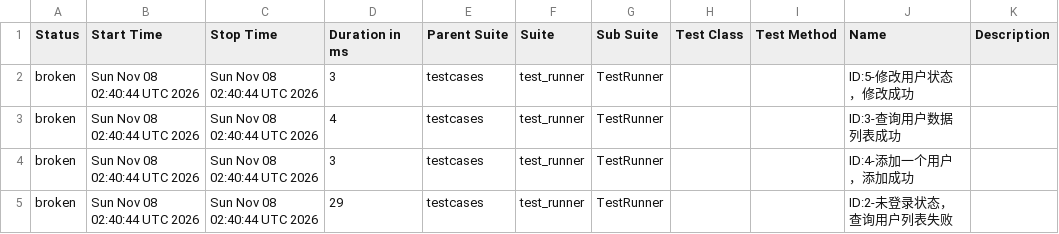
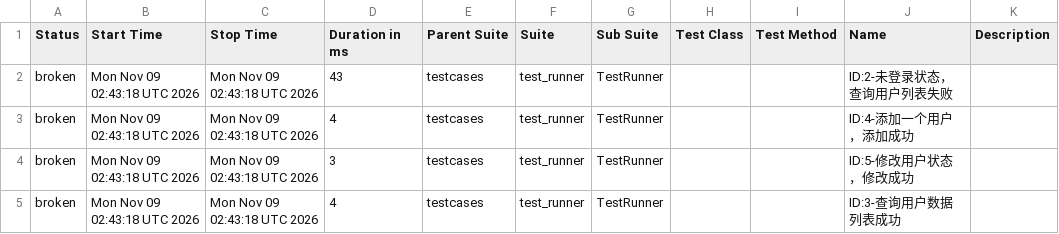
Before and after one commit to tingyu-test/pytest-api-automation, a CSV file: data/suites.csv, drawn as a sheet.

```diff
--- a/data/suites.csv
+++ b/data/suites.csv
@@ -1,5 +1,5 @@
 "Status","Start Time","Stop Time","Duration in ms","Parent Suite","Suite","Sub Suite","Test Class","Test Method","Name","Description"
-"broken","Sun Nov 08 02:40:44 UTC 2026","Sun Nov 08 02:40:44 UTC 2026","3","testcases","test_runner","TestRunner","","","ID:5-修改用户状态，修改成功",""
-"broken","Sun Nov 08 02:40:44 UTC 2026","Sun Nov 08 02:40:44 UTC 2026","4","testcases","test_runner","TestRunner","","","ID:3-查询用户数据列表成功",""
-"broken","Sun Nov 08 02:40:44 UTC 2026","Sun Nov 08 02:40:44 UTC 2026","3","testcases","test_runner","TestRunner","","","ID:4-添加一个用户，添加成功",""
-"broken","Sun Nov 08 02:40:44 UTC 2026","Sun Nov 08 02:40:44 UTC 2026","29","testcases","test_runner","TestRunner","","","ID:2-未登录状态，查询用户列表失败",""
+"broken","Mon Nov 09 02:43:18 UTC 2026","Mon Nov 09 02:43:18 UTC 2026","43","testcases","test_runner","TestRunner","","","ID:2-未登录状态，查询用户列表失败",""
+"broken","Mon Nov 09 02:43:18 UTC 2026","Mon Nov 09 02:43:18 UTC 2026","4","testcases","test_runner","TestRunner","","","ID:4-添加一个用户，添加成功",""
+"broken","Mon Nov 09 02:43:18 UTC 2026","Mon Nov 09 02:43:18 UTC 2026","3","testcases","test_runner","TestRunner","","","ID:5-修改用户状态，修改成功",""
+"broken","Mon Nov 09 02:43:18 UTC 2026","Mon Nov 09 02:43:18 UTC 2026","4","testcases","test_runner","TestRunner","","","ID:3-查询用户数据列表成功",""
```
Also changed, not shown: data/behaviors.csv, 27 other files.
